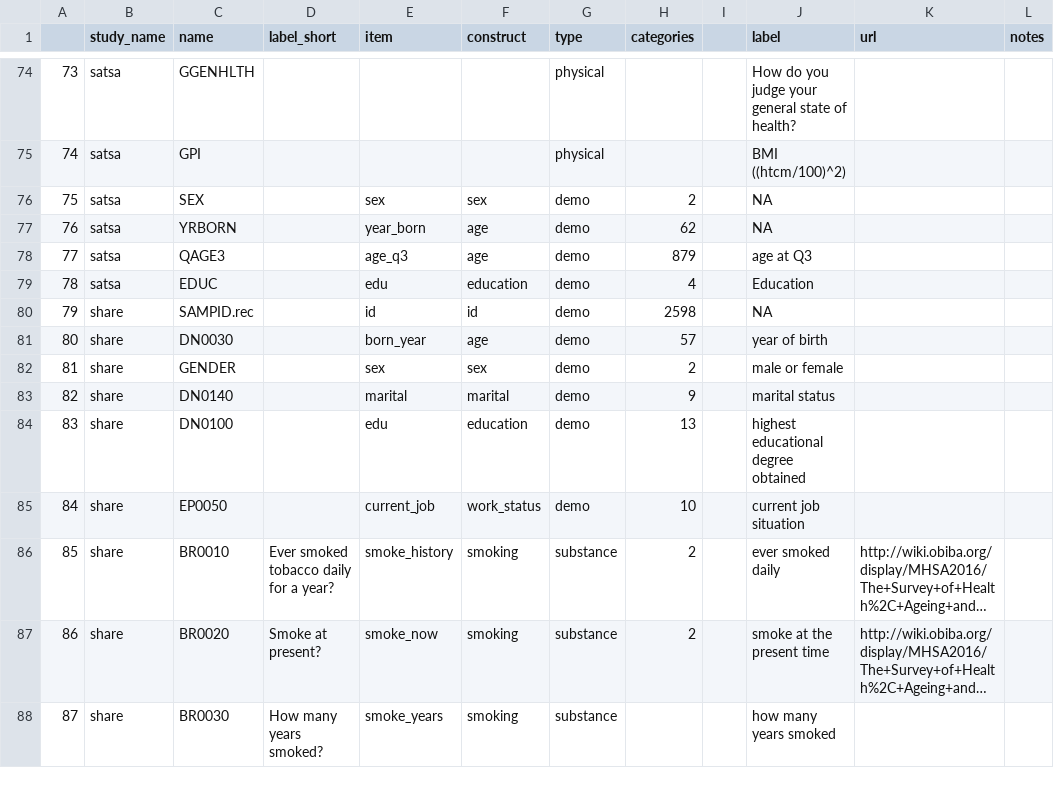
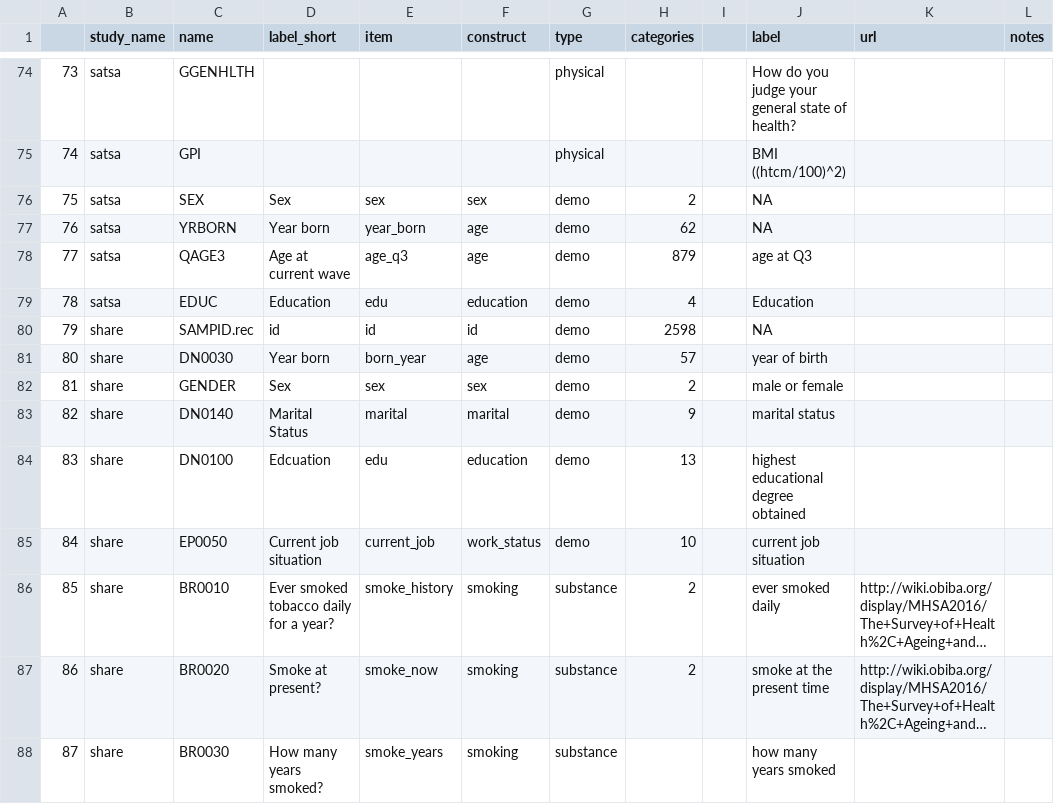
Before and after one commit to IALSA/ialsa-2016-groningen, a CSV file: data/shared/meta-data-map.csv, drawn as a sheet; only a part is shown, gaps mark what is left out; long unchanged cells end in …; the diff covers the shown part only; the diff names each change by its address in the sheet, - before the commit and + after, or states it on an @@ line.

```diff
--- a/data/shared/meta-data-map.csv
+++ b/data/shared/meta-data-map.csv
-D76 (label_short): (empty)
+D76 (label_short): Sex
-D77 (label_short): (empty)
+D77 (label_short): Year born
-D78 (label_short): (empty)
+D78 (label_short): Age at current wave
-D79 (label_short): (empty)
+D79 (label_short): Education
-D80 (label_short): (empty)
+D80 (label_short): id
-D81 (label_short): (empty)
+D81 (label_short): Year born
-D82 (label_short): (empty)
+D82 (label_short): Sex
-D83 (label_short): (empty)
+D83 (label_short): Marital Status
-D84 (label_short): (empty)
+D84 (label_short): Edcuation
-D85 (label_short): (empty)
+D85 (label_short): Current job situation
```
Also changed, not shown: 50 edited cells elsewhere in this file, 4 other files.
